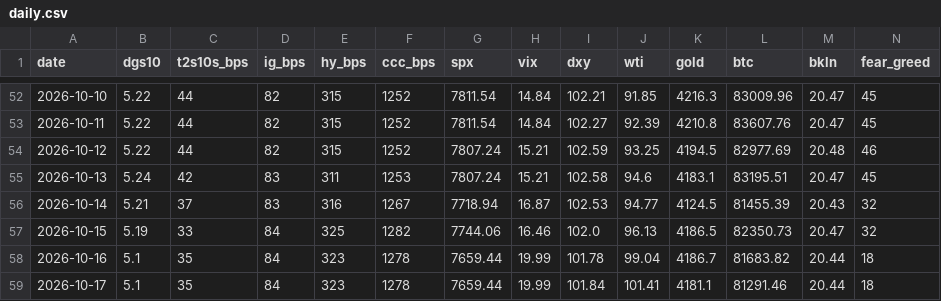
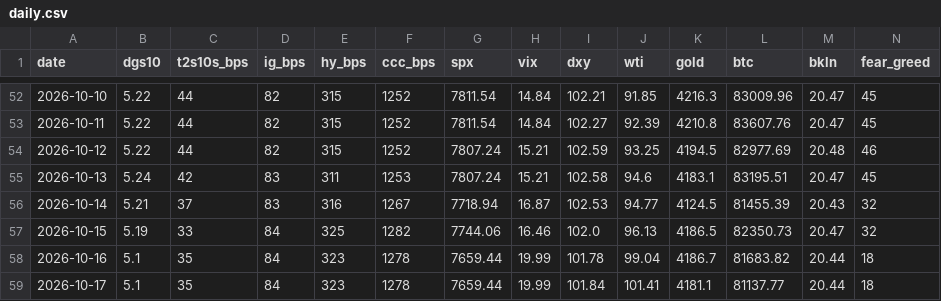
Before and after one commit to liamshields4/terminal, a CSV file: history/daily.csv, drawn as a sheet; only a part is shown, gaps mark what is left out.

```diff
--- a/history/daily.csv
+++ b/history/daily.csv
@@ -58,2 +58,2 @@ date,dgs10,t2s10s_bps,ig_bps,hy_bps,ccc_bps,spx,vix,dxy,wti,gold,btc,bkln,fear_g
 2026-10-16,5.1,35,84,323,1278,7659.44,19.99,101.78,99.04,4186.7,81683.82,20.44,18
-2026-10-17,5.1,35,84,323,1278,7659.44,19.99,101.84,101.41,4181.1,81291.46,20.44,18
+2026-10-17,5.1,35,84,323,1278,7659.44,19.99,101.84,101.41,4181.1,81137.77,20.44,18
```
Also changed, not shown: 1 other file.
